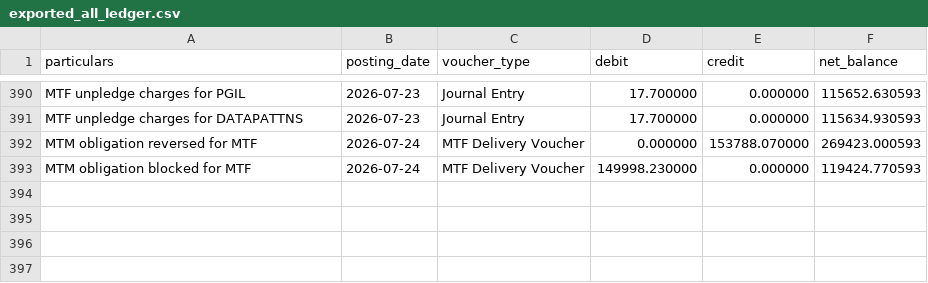
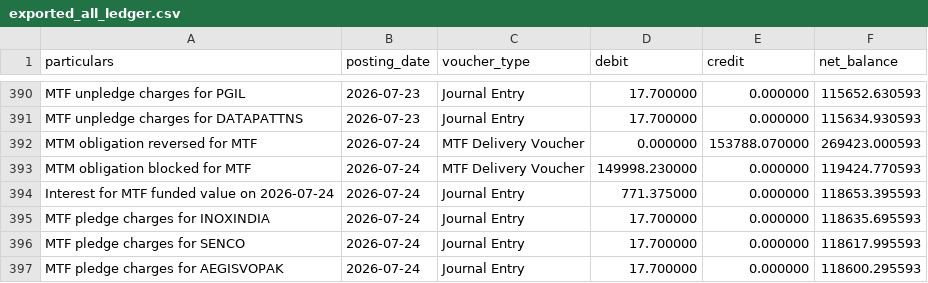
Before and after one commit to himanshu-1608/personal-portfolio, a CSV file: reports/exported_all_ledger.csv, drawn as a sheet; only a part is shown, gaps mark what is left out; the diff names each change by its address in the sheet, - before the commit and + after, or states it on an @@ line.

```diff
--- a/reports/exported_all_ledger.csv
+++ b/reports/exported_all_ledger.csv
+row 394: Interest for MTF funded value on 2026-07-24 | 2026-07-24 | Journal Entry | 771.375000 | 0.000000 | 118653.395593
+row 395: MTF pledge charges for INOXINDIA | 2026-07-24 | Journal Entry | 17.700000 | 0.000000 | 118635.695593
+row 396: MTF pledge charges for SENCO | 2026-07-24 | Journal Entry | 17.700000 | 0.000000 | 118617.995593
+row 397: MTF pledge charges for AEGISVOPAK | 2026-07-24 | Journal Entry | 17.700000 | 0.000000 | 118600.295593
```
Also changed, not shown: reports/mtf_pnl_summary.csv, reports/portfolio_timeline.csv, 3 other files.
